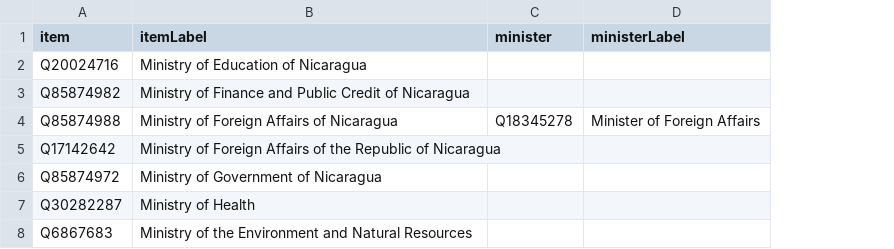
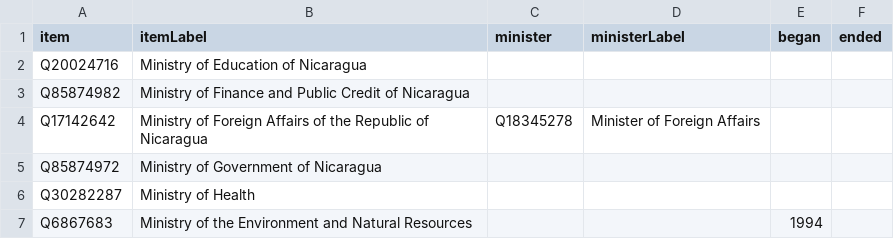
Before and after one commit to every-politician-scrapers/nicaragua, a CSV file: wikidata/results/ministries.csv, drawn as a sheet; removed rows and columns are numbered as before the commit, all else as after; the diff names each change by its address in the sheet, - before the commit and + after, or states it on an @@ line.

Commit message:
Run SPARQL queries

```diff
--- a/wikidata/results/ministries.csv
+++ b/wikidata/results/ministries.csv
+column E (began), row 7: 1994
+column F (ended), empty
-row 4: Q85874988 | Ministry of Foreign Affairs of Nicaragua | Q18345278 | Minister of Foreign Affairs
-C4 (minister): (empty)
+C4 (minister): Q18345278
-D4 (ministerLabel): (empty)
+D4 (ministerLabel): Minister of Foreign Affairs
```
